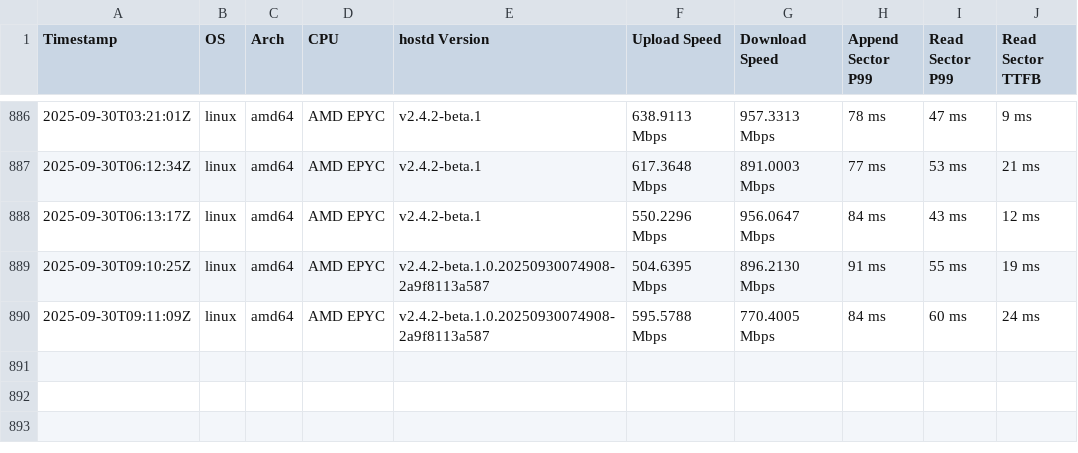
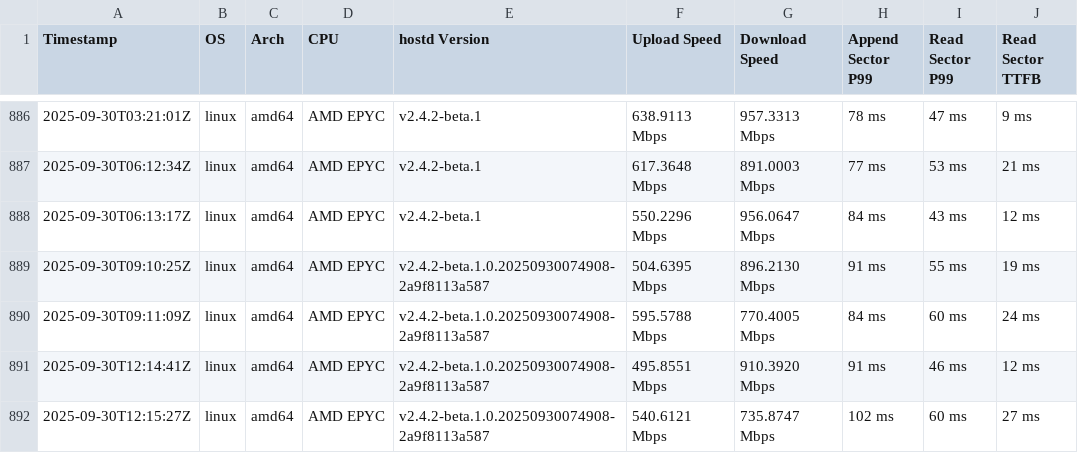
Before and after one commit to SiaFoundation/benchmark, a CSV file: results/rhp4.csv, drawn as a sheet; only a part is shown, gaps mark what is left out.

```diff
--- a/results/rhp4.csv
+++ b/results/rhp4.csv
@@ -890 +890,3 @@ Timestamp,OS,Arch,CPU,hostd Version,Upload Speed,Download Speed,Append Sector P9
 2025-09-30T09:11:09Z,linux,amd64,AMD EPYC,v2.4.2-beta.1.0.20250930074908-2a9f8113a587,595.5788 Mbps,770.4005 Mbps,84 ms,60 ms,24 ms
+2025-09-30T12:14:41Z,linux,amd64,AMD EPYC,v2.4.2-beta.1.0.20250930074908-2a9f8113a587,495.8551 Mbps,910.3920 Mbps,91 ms,46 ms,12 ms
+2025-09-30T12:15:27Z,linux,amd64,AMD EPYC,v2.4.2-beta.1.0.20250930074908-2a9f8113a587,540.6121 Mbps,735.8747 Mbps,102 ms,60 ms,27 ms
```
Also changed, not shown: results/e2e.csv, results/rhp4.quic.csv.
